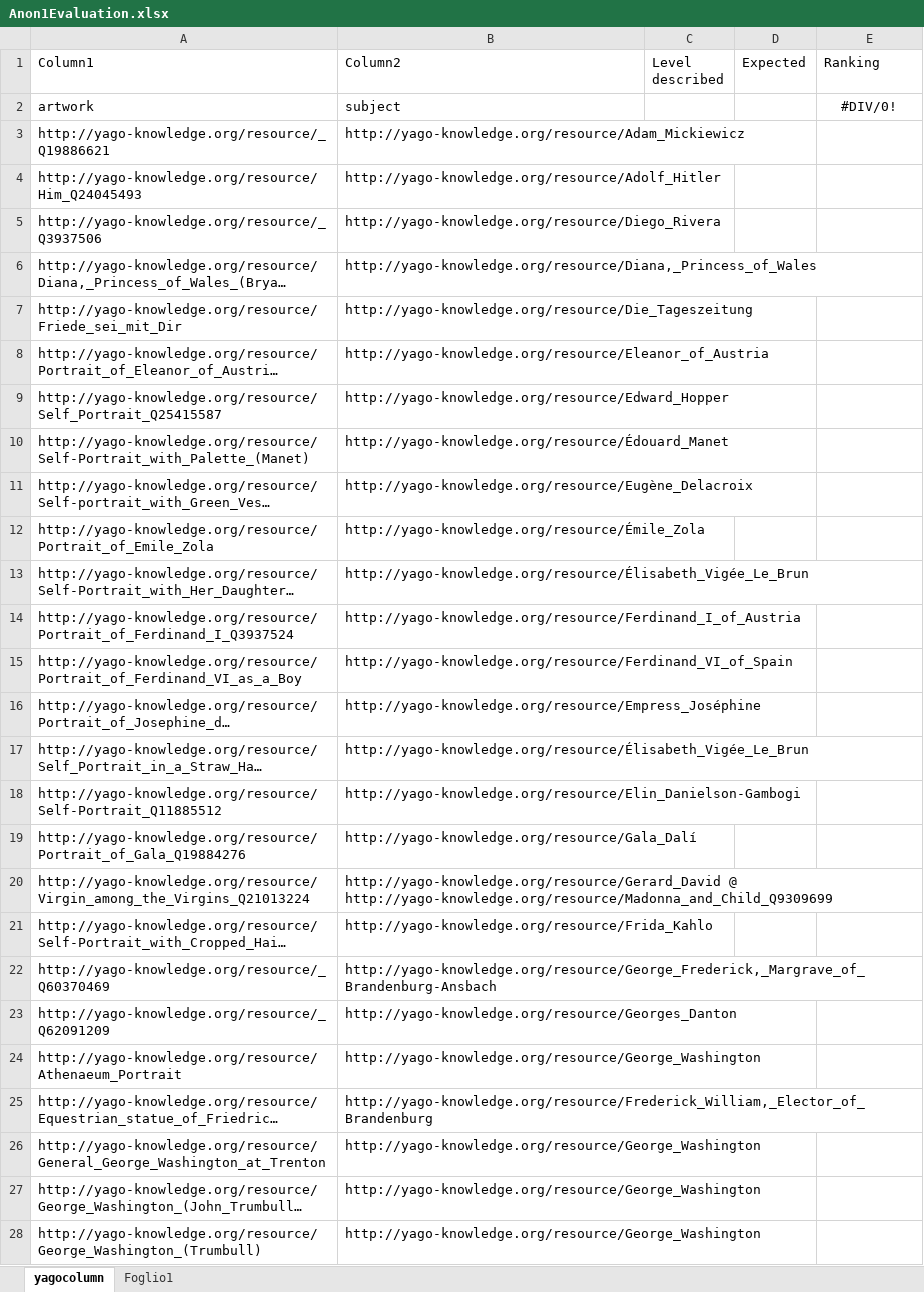
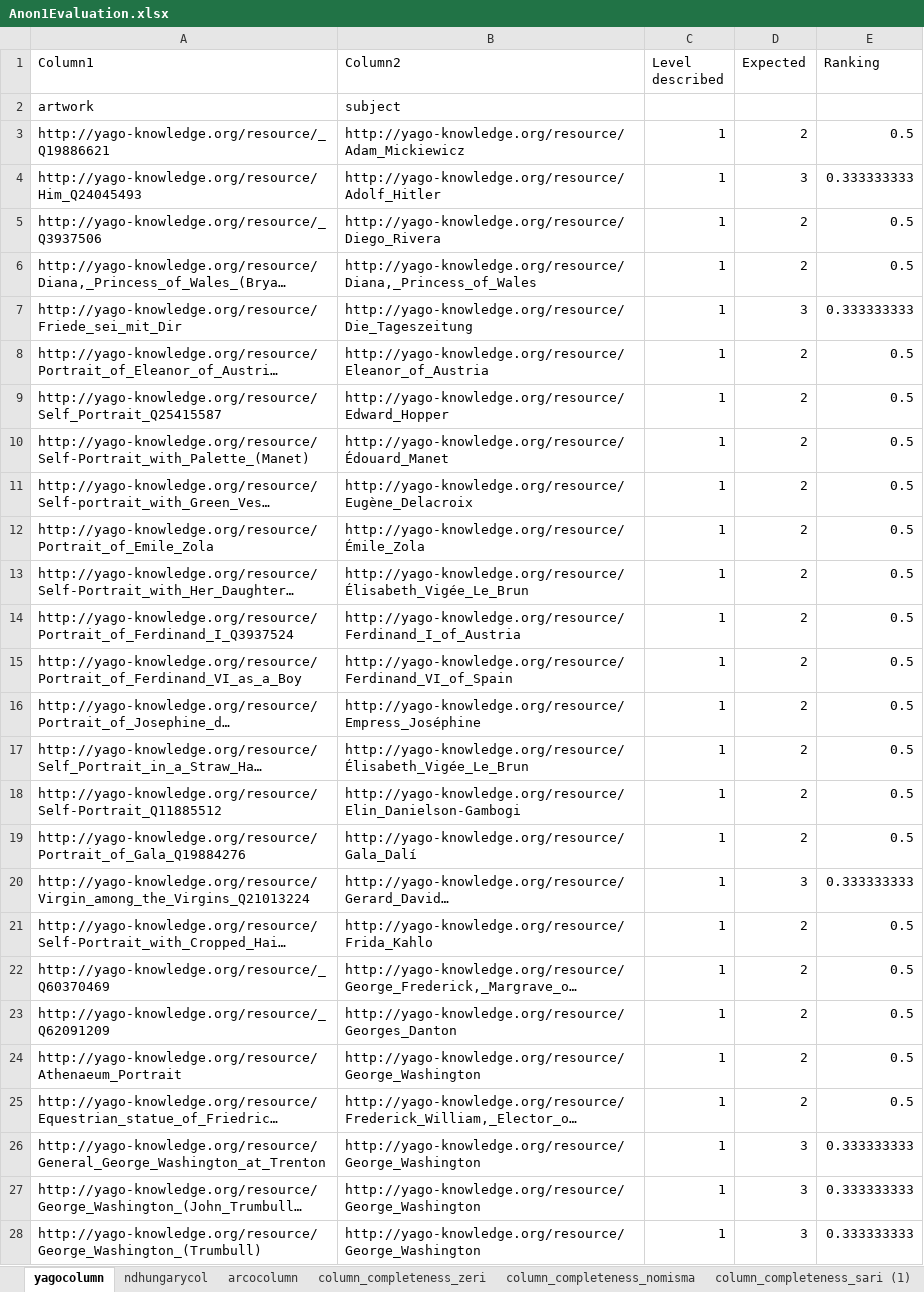
Before and after one commit to SofiBar/ArtGraphsLandscapeAnalysis, an Excel workbook: column_completeness_sample/Anon1Evaluation.xlsx, sheet yagocolumn, drawn as a sheet; only a part is shown; long unchanged cells end in …; values as stored, in another font and other column widths than the file's, no borders; table styles not drawn; the diff covers the shown part only; the diff names each change by its address in the sheet, - before the commit and + after, or states it on an @@ line.

```diff
--- a/column_completeness_sample/Anon1Evaluation.xlsx (sheet yagocolumn)
+++ b/column_completeness_sample/Anon1Evaluation.xlsx (sheet yagocolumn)
+sheet tab: ndhungarycol
+sheet tab: arcocolumn
+sheet tab: column_completeness_zeri
+sheet tab: column_completeness_nomisma
+sheet tab: column_completeness_sari (1)
-E2 (Ranking): #DIV/0!
+E2 (Ranking): (empty)
-C3:C28 (Level described): (empty)
+C3:C28 (Level described): 1
-D3 (Expected): (empty)
+D3 (Expected): 2
-E3 (Ranking): (empty)
+E3 (Ranking): 0.5
-D4 (Expected): (empty)
+D4 (Expected): 3
-E4 (Ranking): (empty)
+E4 (Ranking): 0.333333333
-D5:D6 (Expected): (empty)
+D5:D6 (Expected): 2
-E5:E6 (Ranking): (empty)
+E5:E6 (Ranking): 0.5
-D7 (Expected): (empty)
+D7 (Expected): 3
-E7 (Ranking): (empty)
+E7 (Ranking): 0.333333333
-D8:D19 (Expected): (empty)
+D8:D19 (Expected): 2
-E8:E19 (Ranking): (empty)
+E8:E19 (Ranking): 0.5
-D20 (Expected): (empty)
+D20 (Expected): 3
-E20 (Ranking): (empty)
+E20 (Ranking): 0.333333333
-D21:D25 (Expected): (empty)
+D21:D25 (Expected): 2
-E21:E25 (Ranking): (empty)
+E21:E25 (Ranking): 0.5
-D26:D28 (Expected): (empty)
+D26:D28 (Expected): 3
-E26:E28 (Ranking): (empty)
+E26:E28 (Ranking): 0.333333333
```
Also changed, not shown: 1 added row and 222 edited cells elsewhere in this sheet, other sheet tabs, 2 other files.
